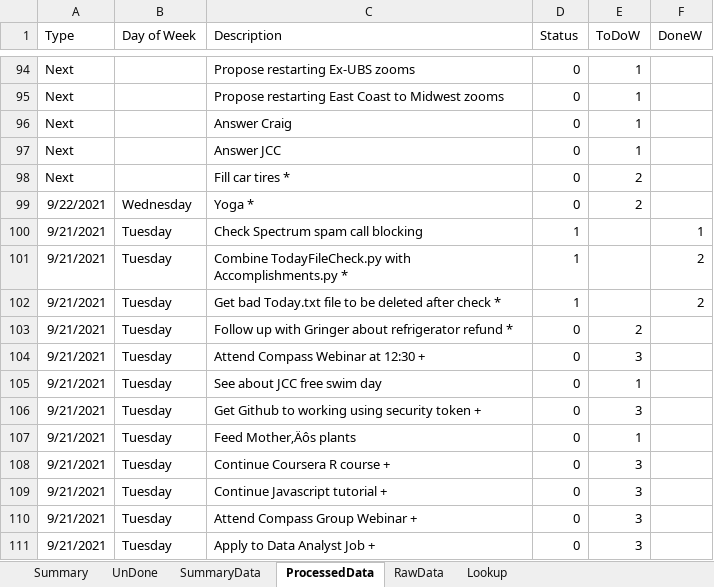
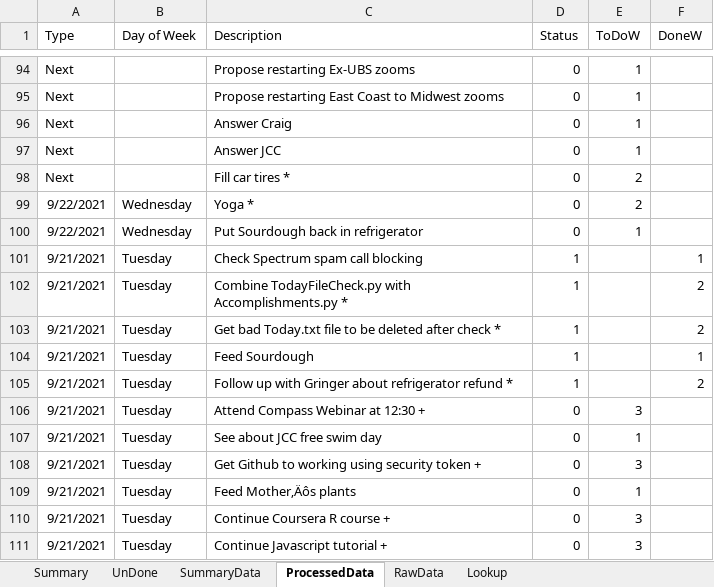
Before and after one commit to vflopez77/Accomplishments, an Excel workbook: AccomplishmentsV6.xlsm, sheet ProcessedData, drawn as a sheet; only a part is shown, gaps mark what is left out; the shorter side is filled out with more unchanged rows; values as stored, in another font and other column widths than the file's, no borders; addresses are those after the commit; the diff names each change by its address in the sheet, - before the commit and + after, or states it on an @@ line.

Commit message:
Finalizing Today.txt check in Accomplishments.py

```diff
--- a/AccomplishmentsV6.xlsm (sheet ProcessedData)
+++ b/AccomplishmentsV6.xlsm (sheet ProcessedData)
+row 100: 9/22/2021 | Wednesday | Put Sourdough back in refrigerator | 0 | 1
+row 104: 9/21/2021 | Tuesday | Feed Sourdough | 1 |  | 1
-D105 (Status): 0
+D105 (Status): 1
-E105 (ToDoW): 2
+E105 (ToDoW): (empty)
-F105 (DoneW): (empty)
+F105 (DoneW): 2
```
Also changed, not shown: sheet Summary, sheet RawData, sheet SummaryData, charts or pictures, 3 other files.
